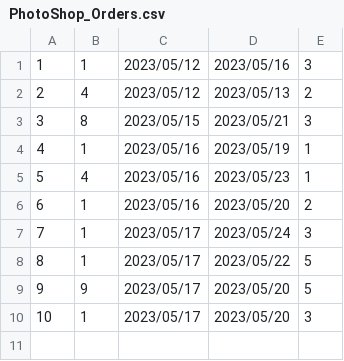
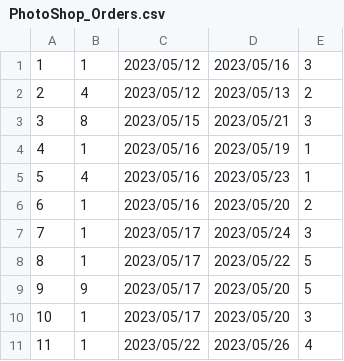
Before and after one commit to JT-Cumulus/photoshop-app, a CSV file: database/PhotoShop_Orders.csv, drawn as a sheet; the diff names each change by its address in the sheet, - before the commit and + after, or states it on an @@ line.

Commit message:
include time calculation in order display

```diff
--- a/database/PhotoShop_Orders.csv
+++ b/database/PhotoShop_Orders.csv
+row 11: 11 | 1 | 2023/05/22 | 2023/05/26 | 4
```
Also changed, not shown: 1 other file.
